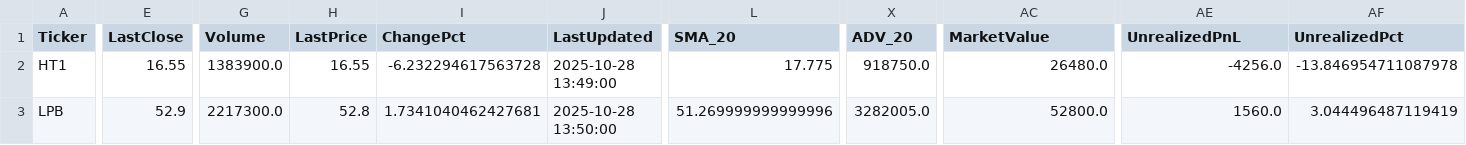
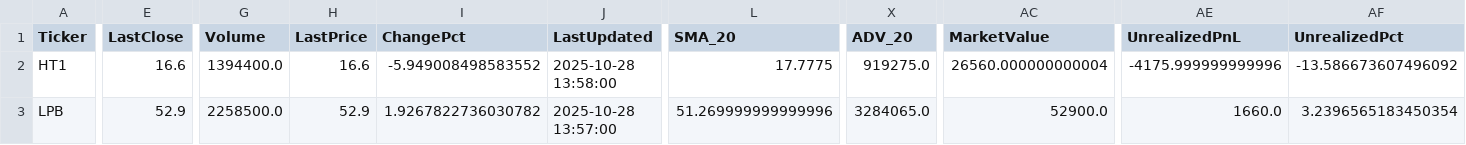
Before and after one commit to minhhai2209/broker-gpt-3, a CSV file: out/portfolios/tcbs_positions.csv, drawn as a sheet; only a part is shown, gaps mark what is left out; the diff covers the shown part only; the diff names each change by its address in the sheet, - before the commit and + after, or states it on an @@ line.

```diff
--- a/out/portfolios/tcbs_positions.csv
+++ b/out/portfolios/tcbs_positions.csv
-E2 (LastClose): 16.55
+E2 (LastClose): 16.6
-G2 (Volume): 1383900.0
+G2 (Volume): 1394400.0
-H2 (LastPrice): 16.55
+H2 (LastPrice): 16.6
-I2 (ChangePct): -6.232294617563728
+I2 (ChangePct): -5.949008498583552
-J2 (LastUpdated): 2025-10-28 13:49:00
+J2 (LastUpdated): 2025-10-28 13:58:00
-L2 (SMA_20): 17.775
+L2 (SMA_20): 17.7775
-X2 (ADV_20): 918750.0
+X2 (ADV_20): 919275.0
-AC2 (MarketValue): 26480.0
+AC2 (MarketValue): 26560.000000000004
-AE2 (UnrealizedPnL): -4256.0
+AE2 (UnrealizedPnL): -4175.999999999996
-AF2 (UnrealizedPct): -13.846954711087978
+AF2 (UnrealizedPct): -13.586673607496092
-G3 (Volume): 2217300.0
+G3 (Volume): 2258500.0
-H3 (LastPrice): 52.8
+H3 (LastPrice): 52.9
-I3 (ChangePct): 1.7341040462427681
+I3 (ChangePct): 1.9267822736030782
-J3 (LastUpdated): 2025-10-28 13:50:00
+J3 (LastUpdated): 2025-10-28 13:57:00
-X3 (ADV_20): 3282005.0
+X3 (ADV_20): 3284065.0
-AC3 (MarketValue): 52800.0
+AC3 (MarketValue): 52900.0
-AE3 (UnrealizedPnL): 1560.0
+AE3 (UnrealizedPnL): 1660.0
-AF3 (UnrealizedPct): 3.044496487119419
+AF3 (UnrealizedPct): 3.2396565183450354
```
Also changed, not shown: 34 edited cells elsewhere in this file, out/market/technical_snapshot.csv, out/portfolios/alpha_positions.csv, 4 other files.
